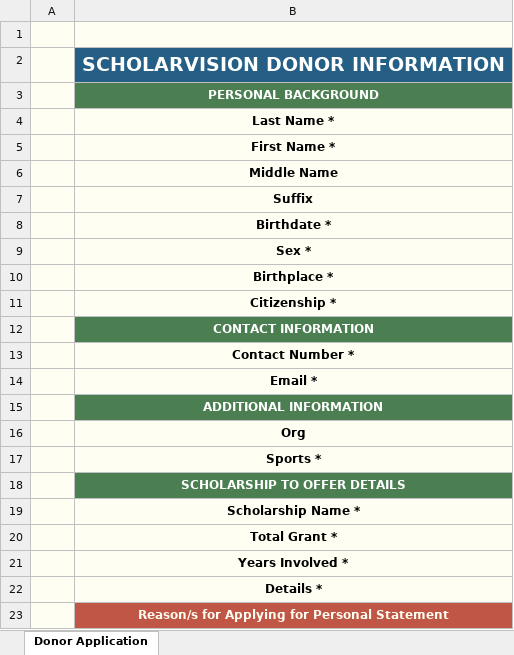
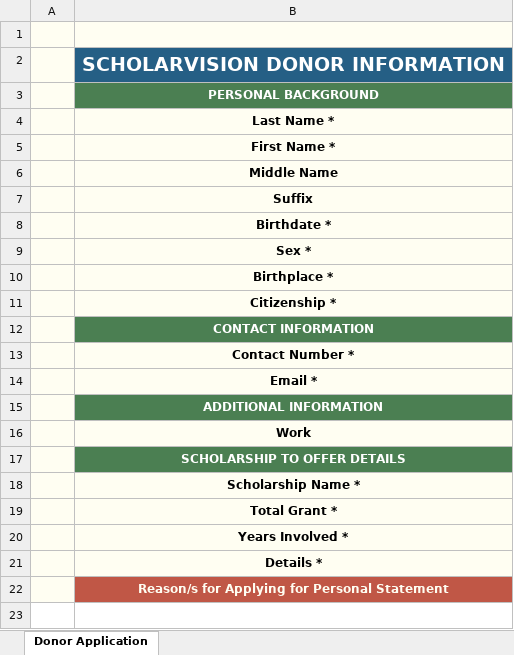
Before and after one commit to GithAndrew/ScholarVision, an Excel workbook: frontend/src/components/components/Donor Application.xlsx, sheet Donor Application, drawn as a sheet; values as stored, in another font and other column widths than the file's, no borders; the diff names each change by its address in the sheet, - before the commit and + after, or states it on an @@ line.

Commit message:
fix: add work as Excel attribute

```diff
--- a/frontend/src/components/components/Donor Application.xlsx (sheet Donor Application)
+++ b/frontend/src/components/components/Donor Application.xlsx (sheet Donor Application)
-B16: Org
+B16: Work
-row 17:  | Sports *
```
Also changed, not shown: frontend/src/components/components/Donor Application Multiple.xlsx.
